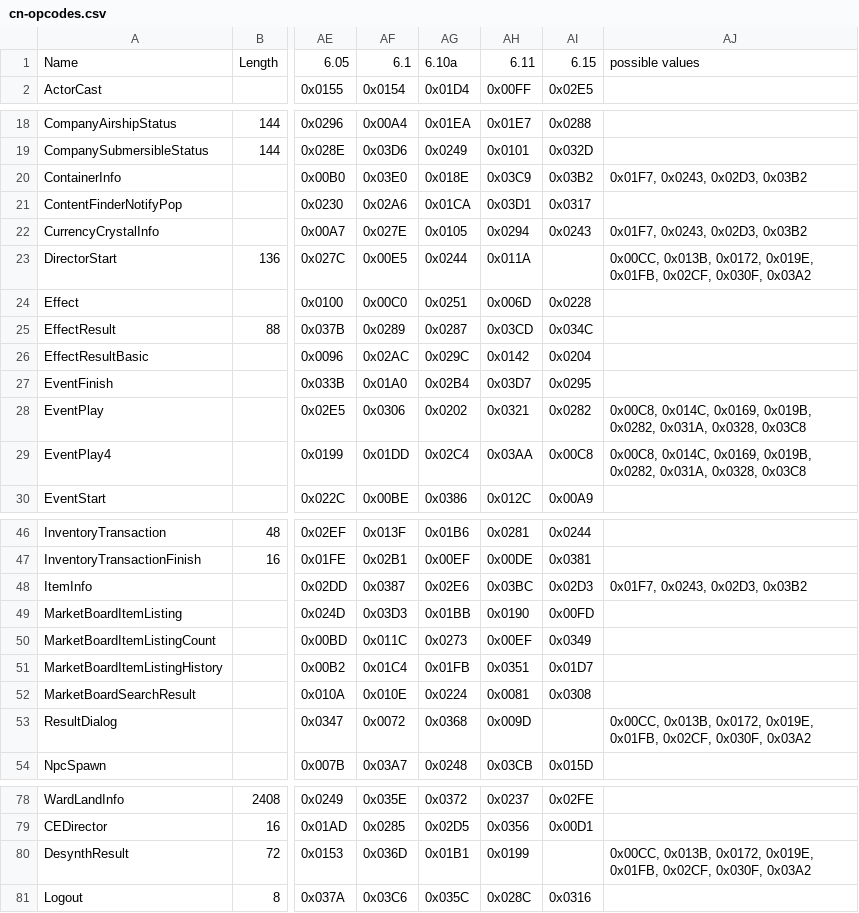
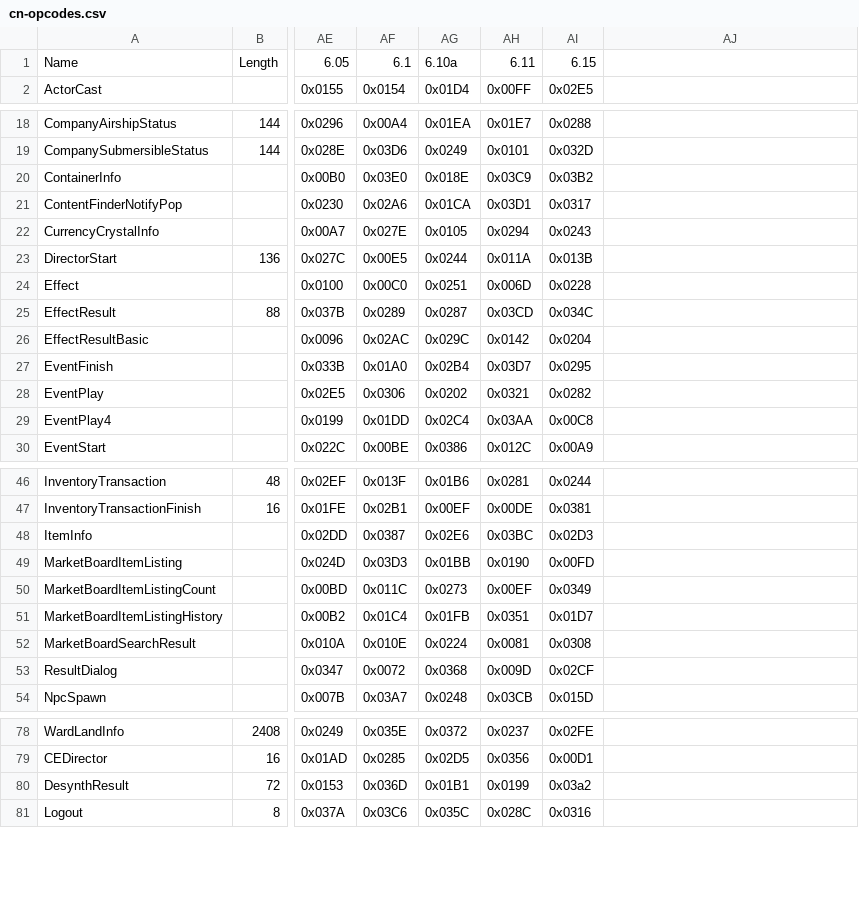
Before and after one commit to zhyupe/ffxiv-opcode-worker, a CSV file: cn-opcodes.csv, drawn as a sheet; only a part is shown, gaps mark what is left out; the diff names each change by its address in the sheet, - before the commit and + after, or states it on an @@ line.

Commit message:
Commit from GitHub Actions (Update opcodes)

```diff
--- a/cn-opcodes.csv
+++ b/cn-opcodes.csv
-AJ1: possible values
+AJ1: (empty)
-AJ20: 0x01F7, 0x0243, 0x02D3, 0x03B2
+AJ20: (empty)
-AJ22: 0x01F7, 0x0243, 0x02D3, 0x03B2
+AJ22: (empty)
-AI23: (empty)
+AI23: 0x013B
-AJ23: 0x00CC, 0x013B, 0x0172, 0x019E, 0x01FB, 0x02CF, 0x030F, 0x03A2
+AJ23: (empty)
-AJ28:AJ29: 0x00C8, 0x014C, 0x0169, 0x019B, 0x0282, 0x031A, 0x0328, 0x03C8
+AJ28:AJ29: (empty)
-AJ48: 0x01F7, 0x0243, 0x02D3, 0x03B2
+AJ48: (empty)
-AI53: (empty)
+AI53: 0x02CF
-AJ53: 0x00CC, 0x013B, 0x0172, 0x019E, 0x01FB, 0x02CF, 0x030F, 0x03A2
+AJ53: (empty)
-AI80: (empty)
+AI80: 0x03a2
-AJ80: 0x00CC, 0x013B, 0x0172, 0x019E, 0x01FB, 0x02CF, 0x030F, 0x03A2
+AJ80: (empty)
```
